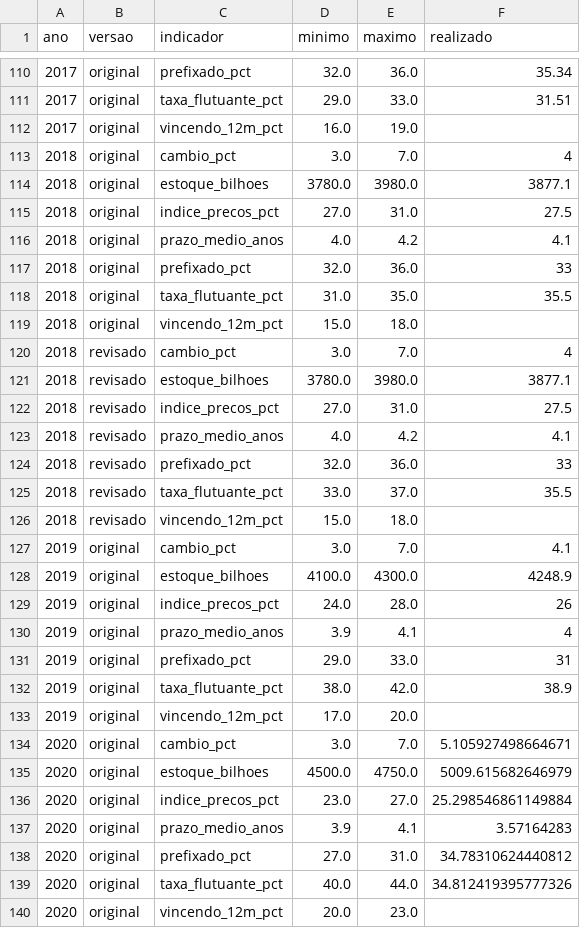
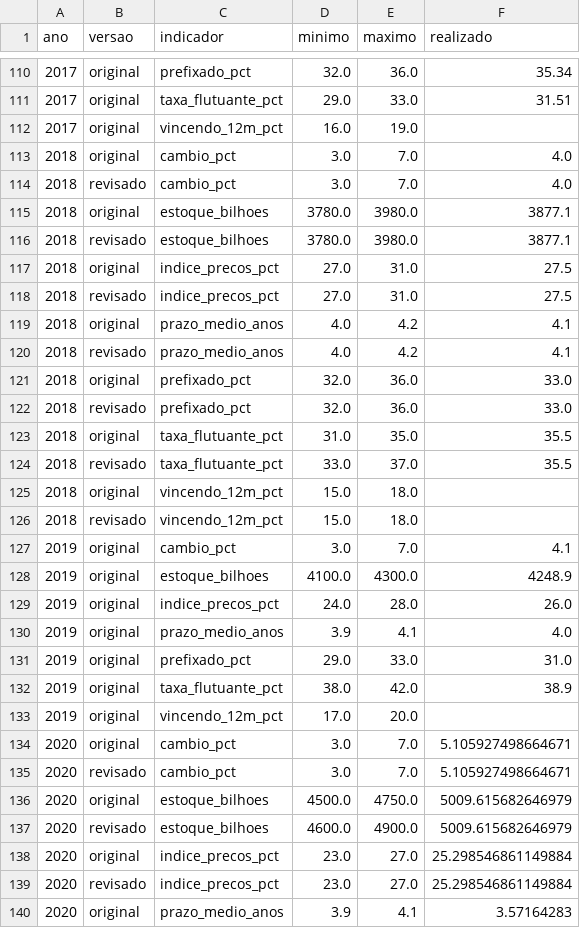
Before and after one commit to alinemacedofigueiredo/projeto-tesouro, a CSV file: referencia/paf_bandas.csv, drawn as a sheet; only a part is shown, gaps mark what is left out; the shorter side is filled out with more unchanged rows; the diff covers the shown part only.

```diff
--- a/referencia/paf_bandas.csv
+++ b/referencia/paf_bandas.csv
@@ -112,15 +112,15 @@ ano,versao,indicador,minimo,maximo,realizado
 2017,original,vincendo_12m_pct,16.0,19.0,
-2018,original,cambio_pct,3.0,7.0,4
+2018,original,cambio_pct,3.0,7.0,4.0
+2018,revisado,cambio_pct,3.0,7.0,4.0
 2018,original,estoque_bilhoes,3780.0,3980.0,3877.1
+2018,revisado,estoque_bilhoes,3780.0,3980.0,3877.1
 2018,original,indice_precos_pct,27.0,31.0,27.5
+2018,revisado,indice_precos_pct,27.0,31.0,27.5
 2018,original,prazo_medio_anos,4.0,4.2,4.1
-2018,original,prefixado_pct,32.0,36.0,33
+2018,revisado,prazo_medio_anos,4.0,4.2,4.1
+2018,original,prefixado_pct,32.0,36.0,33.0
+2018,revisado,prefixado_pct,32.0,36.0,33.0
 2018,original,taxa_flutuante_pct,31.0,35.0,35.5
+2018,revisado,taxa_flutuante_pct,33.0,37.0,35.5
 2018,original,vincendo_12m_pct,15.0,18.0,
-2018,revisado,cambio_pct,3.0,7.0,4
-2018,revisado,estoque_bilhoes,3780.0,3980.0,3877.1
-2018,revisado,indice_precos_pct,27.0,31.0,27.5
-2018,revisado,prazo_medio_anos,4.0,4.2,4.1
-2018,revisado,prefixado_pct,32.0,36.0,33
-2018,revisado,taxa_flutuante_pct,33.0,37.0,35.5
 2018,revisado,vincendo_12m_pct,15.0,18.0,
@@ -128,5 +128,5 @@ ano,versao,indicador,minimo,maximo,realizado
 2019,original,estoque_bilhoes,4100.0,4300.0,4248.9
-2019,original,indice_precos_pct,24.0,28.0,26
-2019,original,prazo_medio_anos,3.9,4.1,4
-2019,original,prefixado_pct,29.0,33.0,31
+2019,original,indice_precos_pct,24.0,28.0,26.0
+2019,original,prazo_medio_anos,3.9,4.1,4.0
+2019,original,prefixado_pct,29.0,33.0,31.0
 2019,original,taxa_flutuante_pct,38.0,42.0,38.9
@@ -134,4 +134,7 @@ ano,versao,indicador,minimo,maximo,realizado
 2020,original,cambio_pct,3.0,7.0,5.105927498664671
+2020,revisado,cambio_pct,3.0,7.0,5.105927498664671
 2020,original,estoque_bilhoes,4500.0,4750.0,5009.615682646979
+2020,revisado,estoque_bilhoes,4600.0,4900.0,5009.615682646979
 2020,original,indice_precos_pct,23.0,27.0,25.298546861149884
+2020,revisado,indice_precos_pct,23.0,27.0,25.298546861149884
 2020,original,prazo_medio_anos,3.9,4.1,3.57164283
```
Also changed, not shown: 14 added rows, 7 removed rows, 30 moved rows and 13 edited cells elsewhere in this file, 2 other files.
